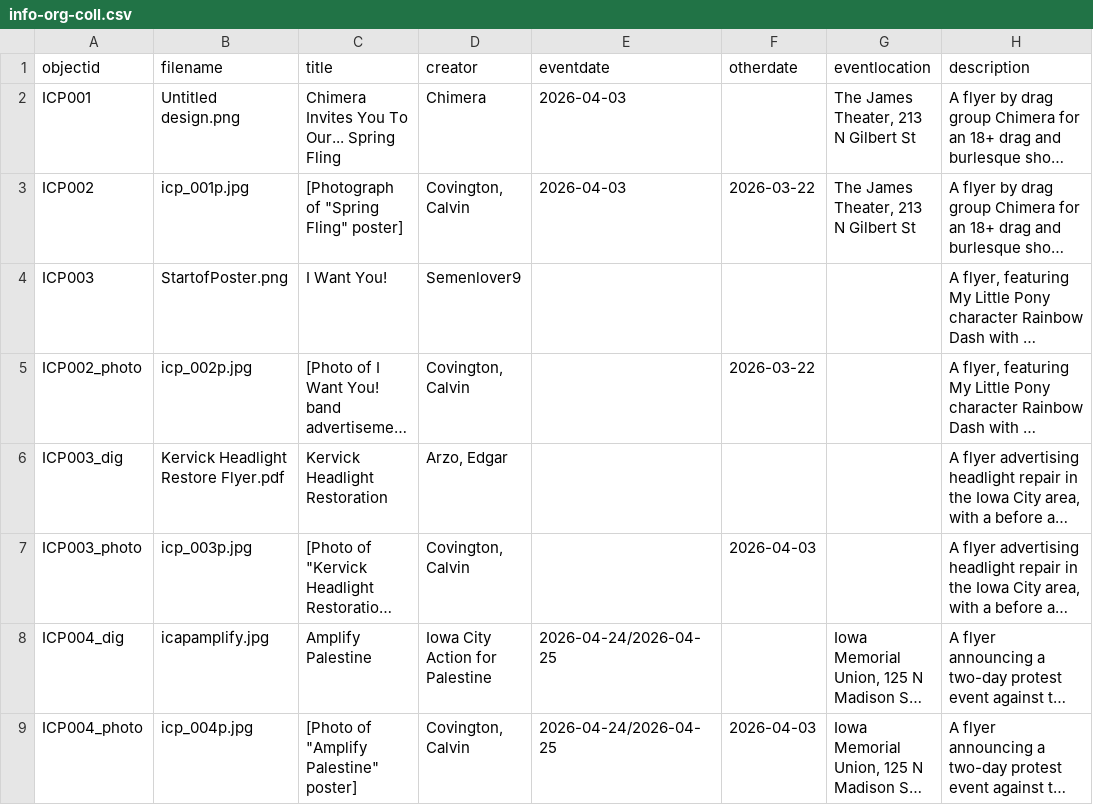
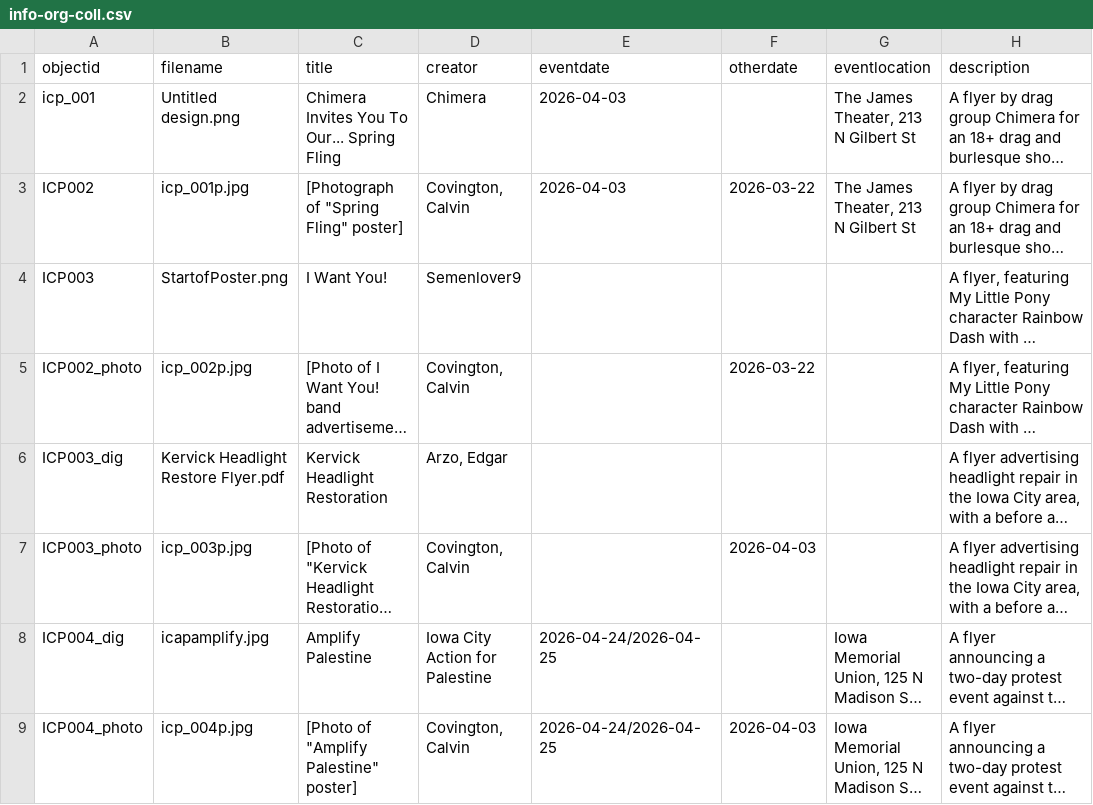
Before and after one commit to purpleterrier927-spec/posters-of-iowa-city-attempt-2, a CSV file: _data/info-org-coll.csv, drawn as a sheet; only a part is shown; long unchanged cells end in …; the diff names each change by its address in the sheet, - before the commit and + after, or states it on an @@ line.

Commit message:
fix test 2

```diff
--- a/_data/info-org-coll.csv
+++ b/_data/info-org-coll.csv
-A2 (objectid): ICP001
+A2 (objectid): icp_001
```
